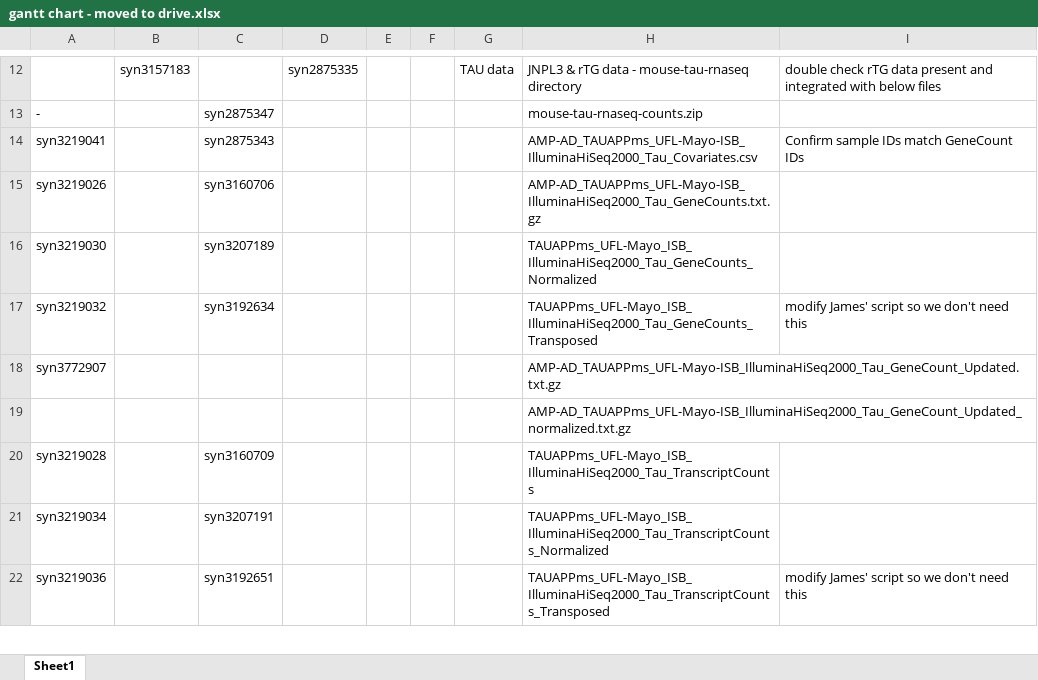
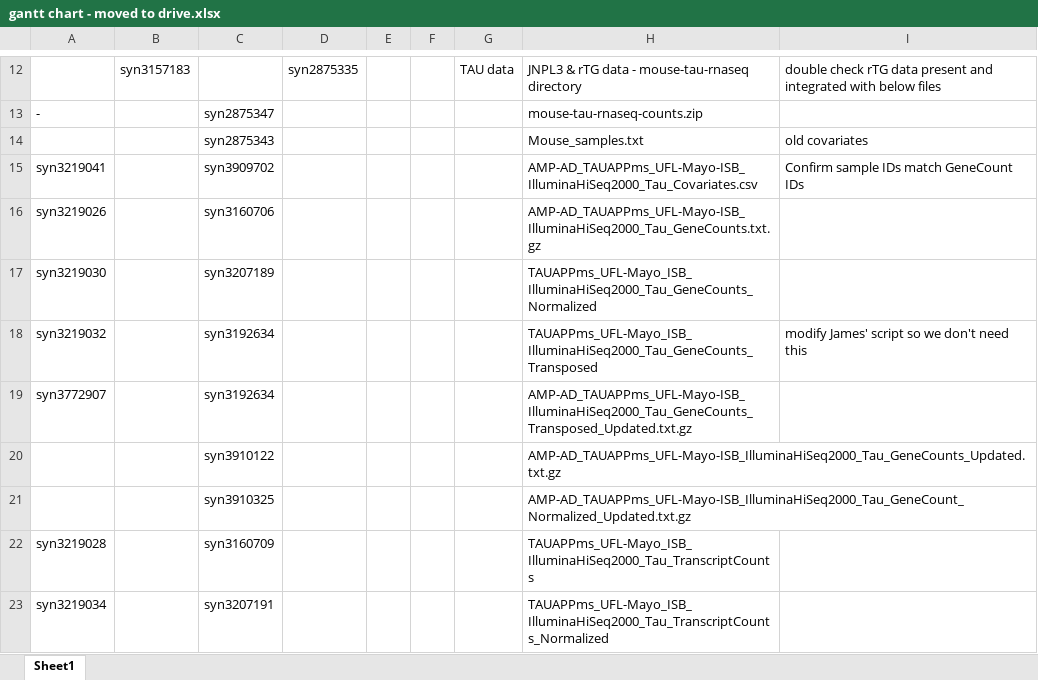
Before and after one commit to bheavner/amp_working, an Excel workbook: project management/gantt chart - moved to drive.xlsx, sheet Sheet1, drawn as a sheet; only a part is shown, gaps mark what is left out; the shorter side is filled out with more unchanged rows; values as stored, in another font and other column widths than the file's, no cell formats; charts and pictures not drawn; removed rows and columns are numbered as before the commit, all else as after; the diff covers the shown part only; the diff names each change by its address in the sheet, - before the commit and + after, or states it on an @@ line.

```diff
--- a/project management/gantt chart - moved to drive.xlsx (sheet Sheet1)
+++ b/project management/gantt chart - moved to drive.xlsx (sheet Sheet1)
+row 14:  |  | syn2875343 |  |  |  |  | Mouse_samples.txt | old covariates
-C15: syn2875343
+C15: syn3909702
-C19: (empty)
+C19: syn3192634
-H19: AMP-AD_TAUAPPms_UFL-Mayo-ISB_IlluminaHiSeq2000_Tau_GeneCount_Updated.txt.gz
+H19: AMP-AD_TAUAPPms_UFL-Mayo-ISB_IlluminaHiSeq2000_Tau_GeneCounts_Transposed_Updated.txt.gz
-row 19:  |  |  |  |  |  |  | AMP-AD_TAUAPPms_UFL-Mayo-ISB_IlluminaHiSeq2000_Tau_GeneCount_Updated_normalized.txt.gz
+row 20:  |  | syn3910122 |  |  |  |  | AMP-AD_TAUAPPms_UFL-Mayo-ISB_IlluminaHiSeq2000_Tau_GeneCounts_Updated.txt.gz
+row 21:  |  | syn3910325 |  |  |  |  | AMP-AD_TAUAPPms_UFL-Mayo-ISB_IlluminaHiSeq2000_Tau_GeneCount_Normalized_Updated.txt.gz
```
Also changed, not shown: 15 added rows, 6 removed rows and 3 edited cells elsewhere in this sheet, cell formats, charts or pictures, 14 other files.
